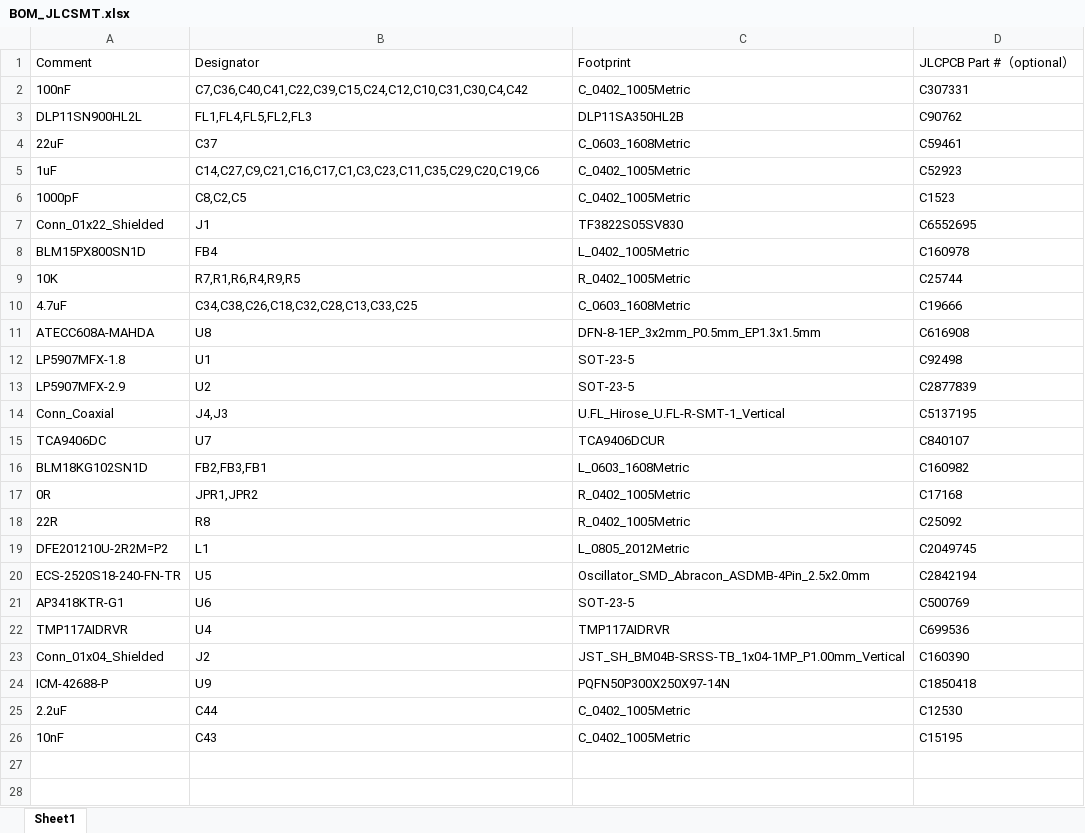
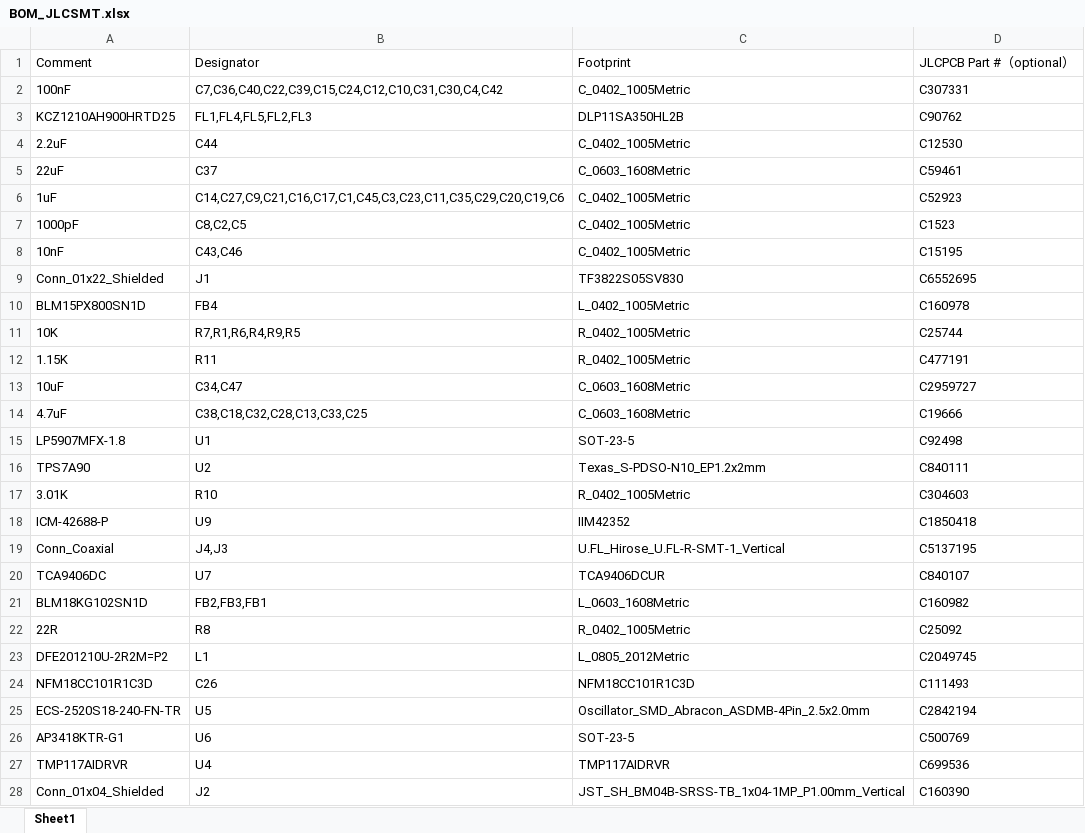
Before and after one commit to will127534/OneInchEye, an Excel workbook: bom/BOM_JLCSMT.xlsx, sheet Sheet1, drawn as a sheet; values as stored, in another font and other column widths than the file's, no borders; removed rows and columns are numbered as before the commit, all else as after; the diff names each change by its address in the sheet, - before the commit and + after, or states it on an @@ line.

```diff
--- a/bom/BOM_JLCSMT.xlsx (sheet Sheet1)
+++ b/bom/BOM_JLCSMT.xlsx (sheet Sheet1)
-B2: C7,C36,C40,C41,C22,C39,C15,C24,C12,C10,C31,C30,C4,C42
+B2: C7,C36,C40,C22,C39,C15,C24,C12,C10,C31,C30,C4,C42
-A3: DLP11SN900HL2L
+A3: KCZ1210AH900HRTD25
@@ row 25 moved to row 4: 2.2uF @@
-B6: C14,C27,C9,C21,C16,C17,C1,C3,C23,C11,C35,C29,C20,C19,C6
+B6: C14,C27,C9,C21,C16,C17,C1,C45,C3,C23,C11,C35,C29,C20,C19,C6
+row 8: 10nF | C43,C46 | C_0402_1005Metric | C15195
+row 12: 1.15K | R11 | R_0402_1005Metric | C477191
+row 13: 10uF | C34,C47 | C_0603_1608Metric | C2959727
-B14: C34,C38,C26,C18,C32,C28,C13,C33,C25
+B14: C38,C18,C32,C28,C13,C33,C25
-row 11: ATECC608A-MAHDA | U8 | DFN-8-1EP_3x2mm_P0.5mm_EP1.3x1.5mm | C616908
-row 13: LP5907MFX-2.9 | U2 | SOT-23-5 | C2877839
+row 16: TPS7A90 | U2 | Texas_S-PDSO-N10_EP1.2x2mm | C840111
+row 17: 3.01K | R10 | R_0402_1005Metric | C304603
+row 18: ICM-42688-P | U9 | IIM42352 | C1850418
-row 17: 0R | JPR1,JPR2 | R_0402_1005Metric | C17168
+row 24: NFM18CC101R1C3D | C26 | NFM18CC101R1C3D | C111493
-row 24: ICM-42688-P | U9 | PQFN50P300X250X97-14N | C1850418
-row 26: 10nF | C43 | C_0402_1005Metric | C15195
```
Also changed, not shown: Gerber/CPL_JLCSMT.xlsx, 20 other files.
